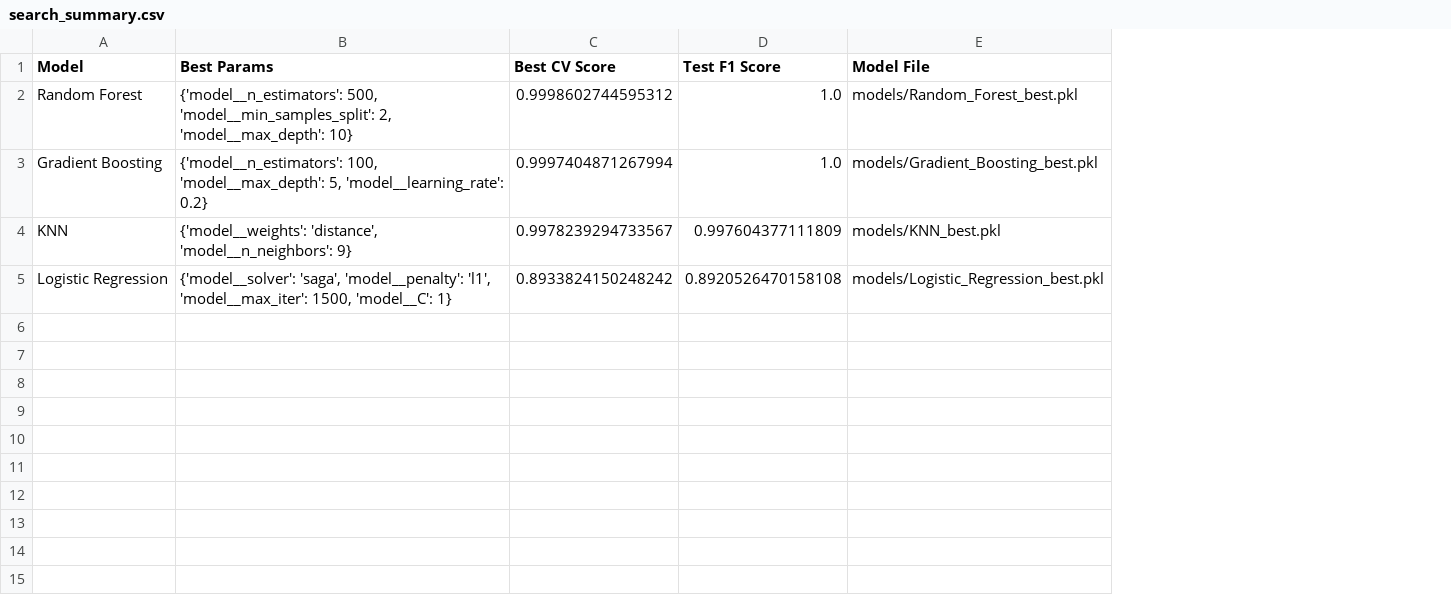
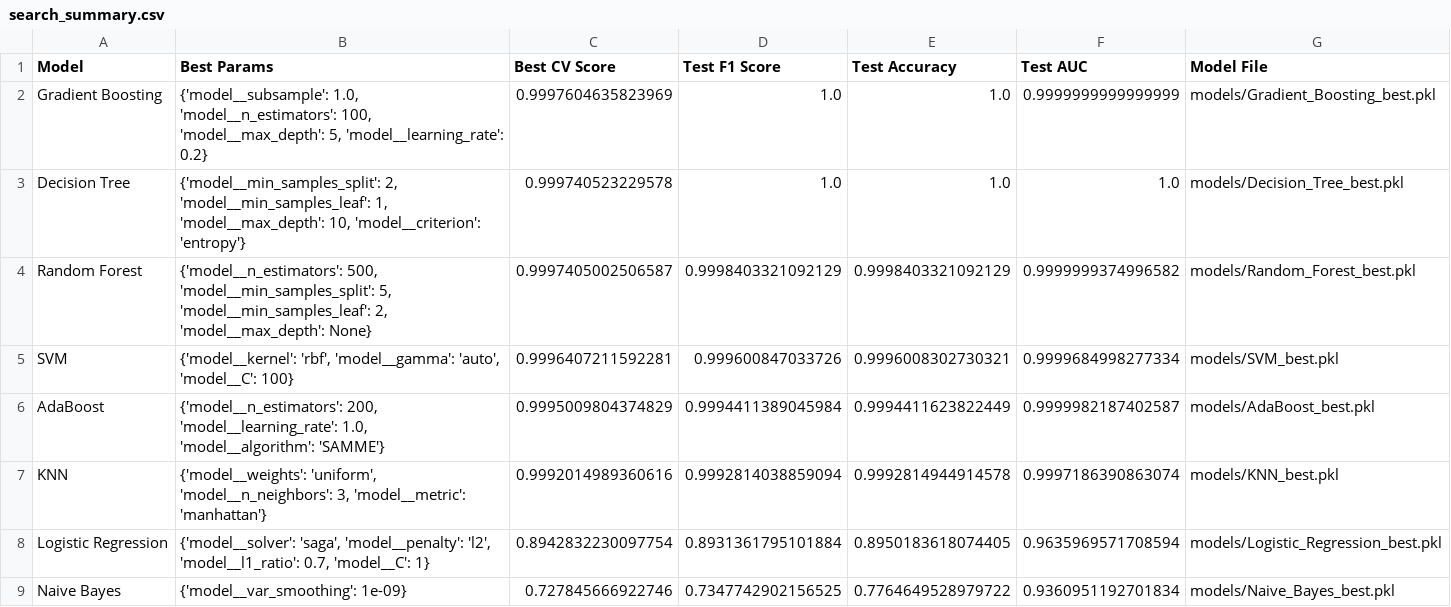
Before and after one commit to yara279-gif/SIC_ml, a CSV file: search_summary.csv, drawn as a sheet; removed rows and columns are numbered as before the commit, all else as after; the diff names each change by its address in the sheet, - before the commit and + after, or states it on an @@ line.

Commit message:
enhance modeling (add some models, better dist, add some visuals)

```diff
--- a/search_summary.csv
+++ b/search_summary.csv
+column E (Test Accuracy), row 2: 1.0; rows 7-8: 0.9992814944914578 | 0.8950183618074405
+column F (Test AUC), row 2: 0.9999999999999999; rows 7-8: 0.9997186390863074 | 0.9635969571708594
-row 2: Random Forest | {'model__n_estimators': 500, 'model__min_samples_split': 2, 'model__max_depth': 10} | 0.9998602744595312 | 1.0 | models/Random_Forest_best.pkl
-B2 (Best Params): {'model__n_estimators': 100, 'model__max_depth':…
+B2 (Best Params): {'model__subsample': 1.0, 'model__n_estimators': 100, 'model__max_depth':…
-C2 (Best CV Score): 0.9997404871267994
+C2 (Best CV Score): 0.9997604635823969
+row 3: Decision Tree | {'model__min_samples_split': 2, 'model__min_samples_leaf': 1, 'model__max_depth': 10, 'model__criterion': 'entropy'} | 0.999740523229578 | 1.0 | 1.0 | 1.0 | models/Decision_Tree_best.pkl
+row 4: Random Forest | {'model__n_estimators': 500, 'model__min_samples_split': 5, 'model__min_samples_leaf': 2, 'model__max_depth': None} | 0.9997405002506587 | 0.9998403321092129 | 0.9998403321092129 | 0.9999999374996582 | models/Random_Forest_best.pkl
+row 5: SVM | {'model__kernel': 'rbf', 'model__gamma': 'auto', 'model__C': 100} | 0.9996407211592281 | 0.999600847033726 | 0.9996008302730321 | 0.9999684998277334 | models/SVM_best.pkl
+row 6: AdaBoost | {'model__n_estimators': 200, 'model__learning_rate': 1.0, 'model__algorithm': 'SAMME'} | 0.9995009804374829 | 0.9994411389045984 | 0.9994411623822449 | 0.9999982187402587 | models/AdaBoost_best.pkl
-B7 (Best Params): {'model__weights': 'distance', 'model__n_neighbors': 9}
+B7 (Best Params): {'model__weights': 'uniform', 'model__n_neighbors': 3, 'model__metric': 'manhattan'}
-C7 (Best CV Score): 0.9978239294733567
+C7 (Best CV Score): 0.9992014989360616
-D7 (Test F1 Score): 0.997604377111809
+D7 (Test F1 Score): 0.9992814038859094
-B8 (Best Params): …'saga', 'model__penalty': 'l1', 'model__max_iter': 1500, 'model__C': 1}
+B8 (Best Params): …'saga', 'model__penalty': 'l2', 'model__l1_ratio': 0.7, 'model__C': 1}
-C8 (Best CV Score): 0.8933824150248242
+C8 (Best CV Score): 0.8942832230097754
-D8 (Test F1 Score): 0.8920526470158108
+D8 (Test F1 Score): 0.8931361795101884
+row 9: Naive Bayes | {'model__var_smoothing': 1e-09} | 0.727845666922746 | 0.7347742902156525 | 0.7764649528979722 | 0.9360951192701834 | models/Naive_Bayes_best.pkl
```
Also changed, not shown: 24 other files.
